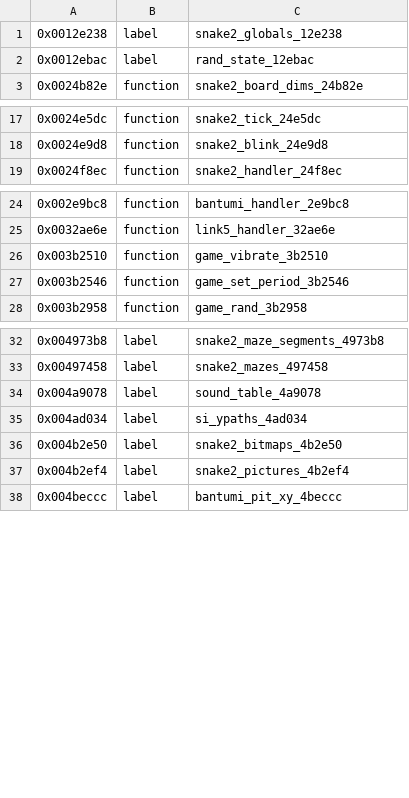
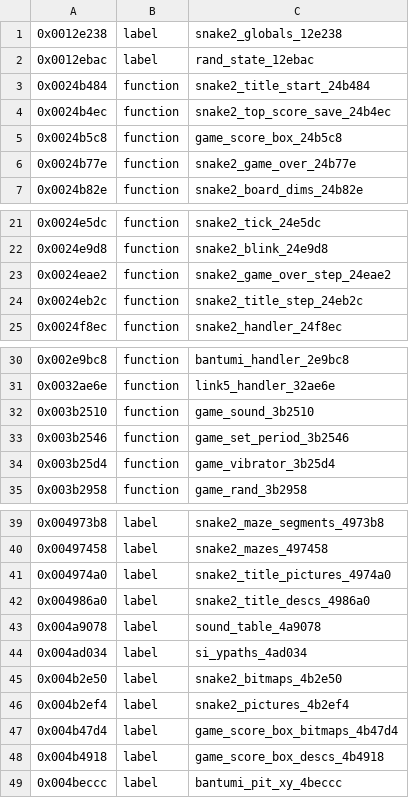
Before and after one commit to lukesau/nokia-dct3-re, a CSV file: ghidra/symbols/3410.csv, drawn as a sheet; only a part is shown, gaps mark what is left out.

Commit message:
3410 Snake II: the title, the game-over picture, and which calls are sound and which the vibrator

```diff
--- a/ghidra/symbols/3410.csv
+++ b/ghidra/symbols/3410.csv
@@ -2,2 +2,6 @@
 0x0012ebac,label,rand_state_12ebac
+0x0024b484,function,snake2_title_start_24b484
+0x0024b4ec,function,snake2_top_score_save_24b4ec
+0x0024b5c8,function,game_score_box_24b5c8
+0x0024b77e,function,snake2_game_over_24b77e
 0x0024b82e,function,snake2_board_dims_24b82e
@@ -18,2 +22,4 @@
 0x0024e9d8,function,snake2_blink_24e9d8
+0x0024eae2,function,snake2_game_over_step_24eae2
+0x0024eb2c,function,snake2_title_step_24eb2c
 0x0024f8ec,function,snake2_handler_24f8ec
@@ -25,4 +31,5 @@
 0x0032ae6e,function,link5_handler_32ae6e
-0x003b2510,function,game_vibrate_3b2510
+0x003b2510,function,game_sound_3b2510
 0x003b2546,function,game_set_period_3b2546
+0x003b25d4,function,game_vibrator_3b25d4
 0x003b2958,function,game_rand_3b2958
@@ -33,2 +40,4 @@
 0x00497458,label,snake2_mazes_497458
+0x004974a0,label,snake2_title_pictures_4974a0
+0x004986a0,label,snake2_title_descs_4986a0
 0x004a9078,label,sound_table_4a9078
@@ -37,2 +46,4 @@
 0x004b2ef4,label,snake2_pictures_4b2ef4
+0x004b47d4,label,game_score_box_bitmaps_4b47d4
+0x004b4918,label,game_score_box_descs_4b4918
 0x004beccc,label,bantumi_pit_xy_4beccc
```
Also changed, not shown: 1 other file.
